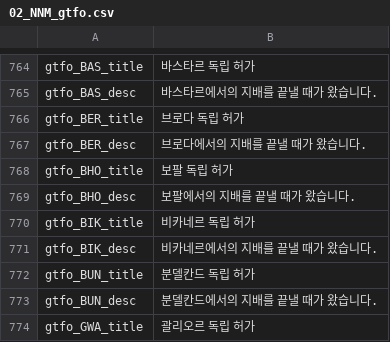
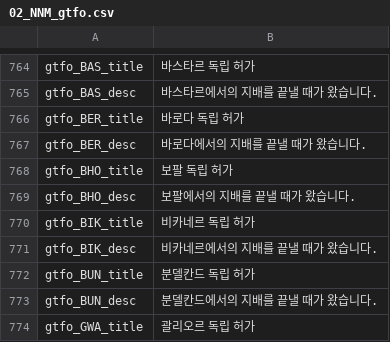
Before and after one commit to kimjeon-il/-Historical-Project-Mod-Korean-Patch, a CSV file: localisation/02_NNM_gtfo.csv, drawn as a sheet; only a part is shown, gaps mark what is left out.

Commit message:
Update 02_NNM_gtfo.csv

```diff
--- a/localisation/02_NNM_gtfo.csv
+++ b/localisation/02_NNM_gtfo.csv
@@ -765,4 +765,4 @@ gtfo_BAS_title;바스타르 독립 허가;;;;;;;;;;;;;
 gtfo_BAS_desc;바스타르에서의 지배를 끝낼 때가 왔습니다.;;;;;;;;;;;;;
-gtfo_BER_title;브로다 독립 허가;;;;;;;;;;;;;
-gtfo_BER_desc;브로다에서의 지배를 끝낼 때가 왔습니다.;;;;;;;;;;;;;
+gtfo_BER_title;바로다 독립 허가;;;;;;;;;;;;;
+gtfo_BER_desc;바로다에서의 지배를 끝낼 때가 왔습니다.;;;;;;;;;;;;;
 gtfo_BHO_title;보팔 독립 허가;;;;;;;;;;;;;
```
